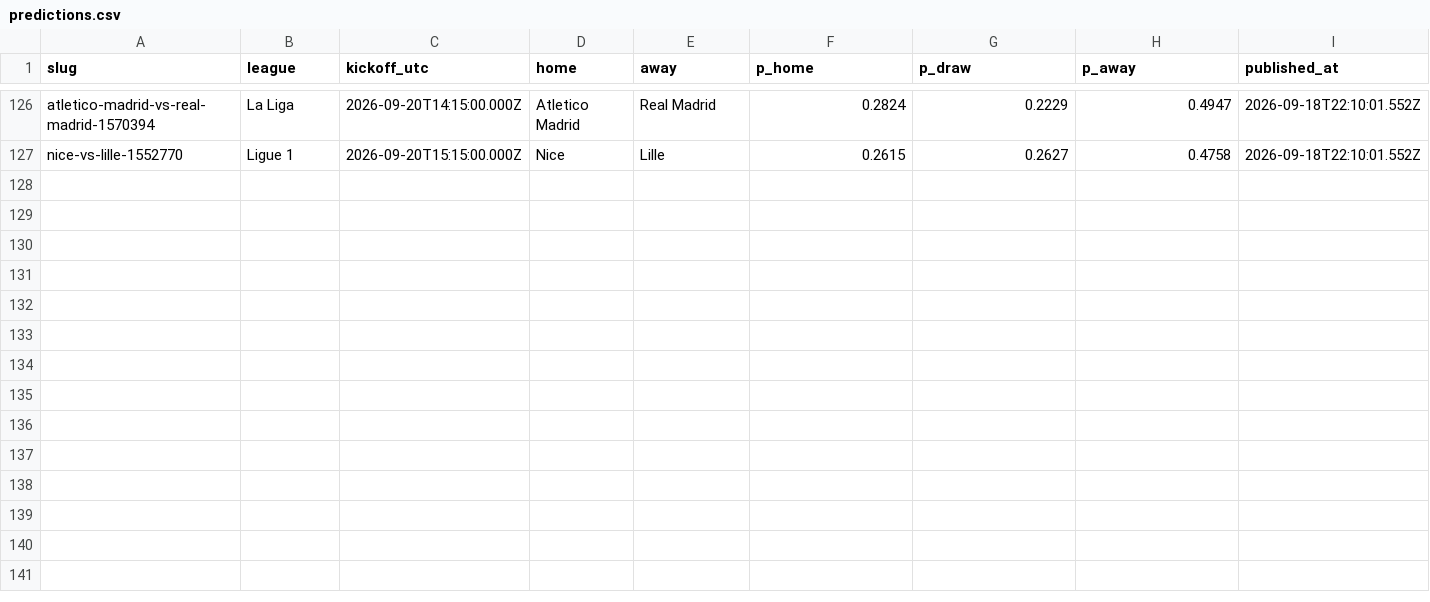
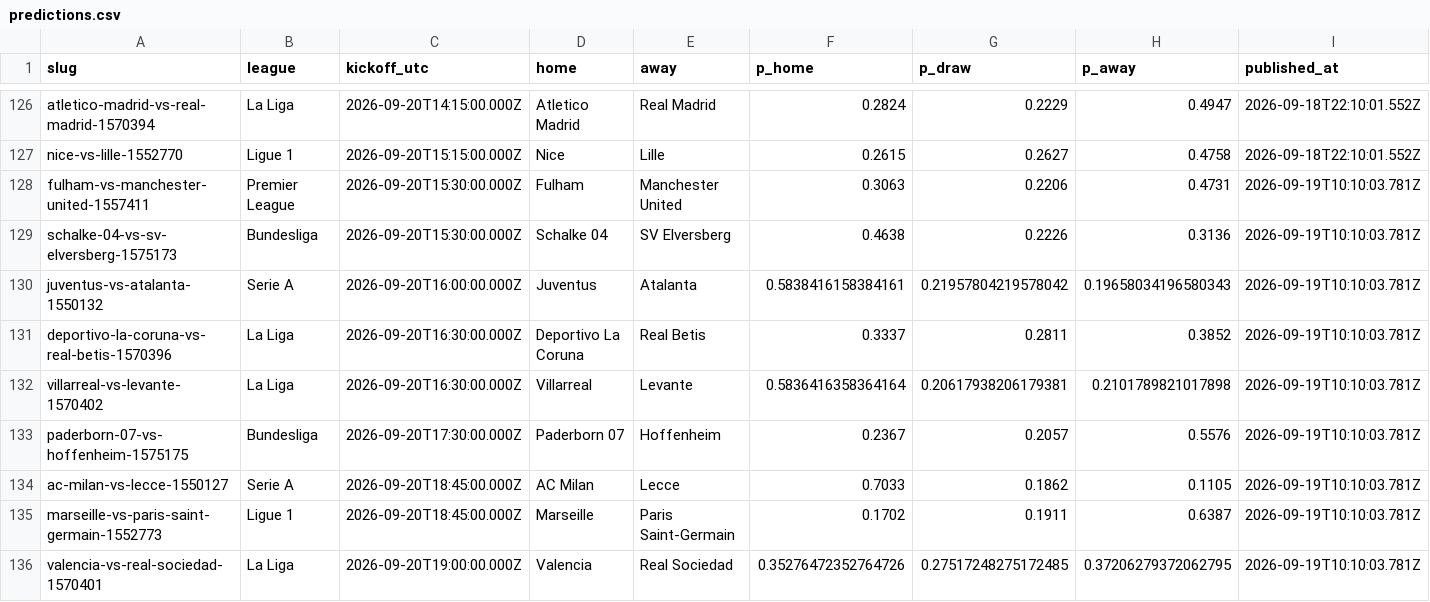
Before and after one commit to oddsflowai-team/clawsportbot-protocol, a CSV file: record/predictions.csv, drawn as a sheet; only a part is shown, gaps mark what is left out; rows hold the shown columns only; the diff names each change by its address in the sheet, - before the commit and + after, or states it on an @@ line.

Commit message:
record: sync 2026-09-19

```diff
--- a/record/predictions.csv
+++ b/record/predictions.csv
+row 128: fulham-vs-manchester-united-1557411 | Premier League | 2026-09-20T15:30:00.000Z | Fulham | Manchester United | 0.3063 | 0.2206 | 0.4731 | 2026-09-19T10:10:03.781Z
+row 129: schalke-04-vs-sv-elversberg-1575173 | Bundesliga | 2026-09-20T15:30:00.000Z | Schalke 04 | SV Elversberg | 0.4638 | 0.2226 | 0.3136 | 2026-09-19T10:10:03.781Z
+row 130: juventus-vs-atalanta-1550132 | Serie A | 2026-09-20T16:00:00.000Z | Juventus | Atalanta | 0.5838416158384161 | 0.21957804219578042 | 0.19658034196580343 | 2026-09-19T10:10:03.781Z
+row 131: deportivo-la-coruna-vs-real-betis-1570396 | La Liga | 2026-09-20T16:30:00.000Z | Deportivo La Coruna | Real Betis | 0.3337 | 0.2811 | 0.3852 | 2026-09-19T10:10:03.781Z
+row 132: villarreal-vs-levante-1570402 | La Liga | 2026-09-20T16:30:00.000Z | Villarreal | Levante | 0.5836416358364164 | 0.20617938206179381 | 0.2101789821017898 | 2026-09-19T10:10:03.781Z
+row 133: paderborn-07-vs-hoffenheim-1575175 | Bundesliga | 2026-09-20T17:30:00.000Z | Paderborn 07 | Hoffenheim | 0.2367 | 0.2057 | 0.5576 | 2026-09-19T10:10:03.781Z
+row 134: ac-milan-vs-lecce-1550127 | Serie A | 2026-09-20T18:45:00.000Z | AC Milan | Lecce | 0.7033 | 0.1862 | 0.1105 | 2026-09-19T10:10:03.781Z
+row 135: marseille-vs-paris-saint-germain-1552773 | Ligue 1 | 2026-09-20T18:45:00.000Z | Marseille | Paris Saint-Germain | 0.1702 | 0.1911 | 0.6387 | 2026-09-19T10:10:03.781Z
+row 136: valencia-vs-real-sociedad-1570401 | La Liga | 2026-09-20T19:00:00.000Z | Valencia | Real Sociedad | 0.35276472352764726 | 0.27517248275172485 | 0.37206279372062795 | 2026-09-19T10:10:03.781Z
```
Also changed, not shown: 10 other files.
